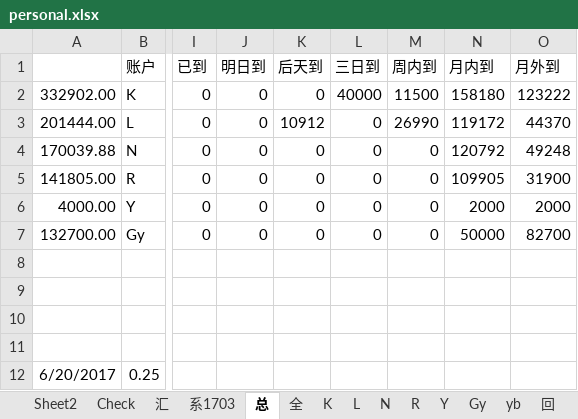
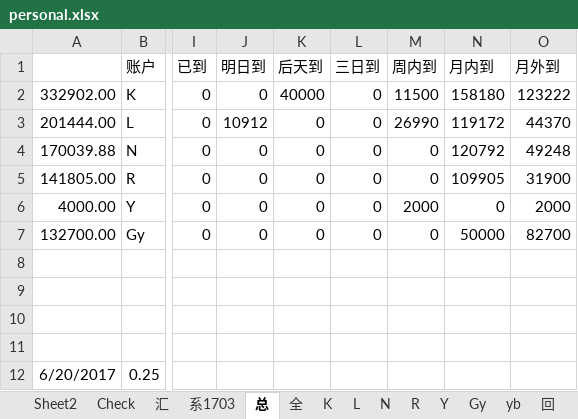
Before and after one commit to Kingva/minibondforstaging, an Excel workbook: aptop/personal.xlsx, sheet 总, drawn as a sheet; only a part is shown, gaps mark what is left out; values as stored, in another font and other column widths than the file's, no borders; the diff names each change by its address in the sheet, - before the commit and + after, or states it on an @@ line.

```diff
--- a/aptop/personal.xlsx (sheet 总)
+++ b/aptop/personal.xlsx (sheet 总)
-K2 (后天到): 0
+K2 (后天到): 40000
-L2 (三日到): 40000
+L2 (三日到): 0
-J3 (明日到): 0
+J3 (明日到): 10912
-K3 (后天到): 10912
+K3 (后天到): 0
-M6 (周内到): 0
+M6 (周内到): 2000
-N6 (月内到): 2000
+N6 (月内到): 0
```
Also changed, not shown: crawler/contentxls/content cc 1.xlsx, 3 other files.
